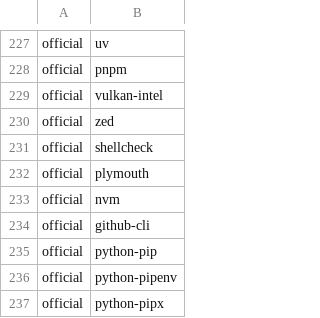
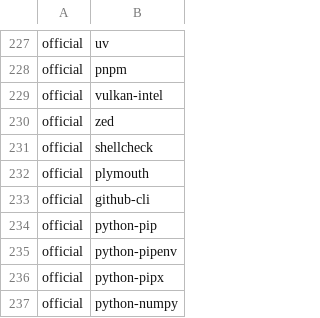
Before and after one commit to ih8d8/archstrap, a CSV file: packages/programs.csv, drawn as a sheet; only a part is shown, gaps mark what is left out; the shorter side is filled out with more unchanged rows; the diff names each change by its address in the sheet, - before the commit and + after, or states it on an @@ line.

Commit message:
remove nvm

```diff
--- a/packages/programs.csv
+++ b/packages/programs.csv
-row 233: official | nvm
```
